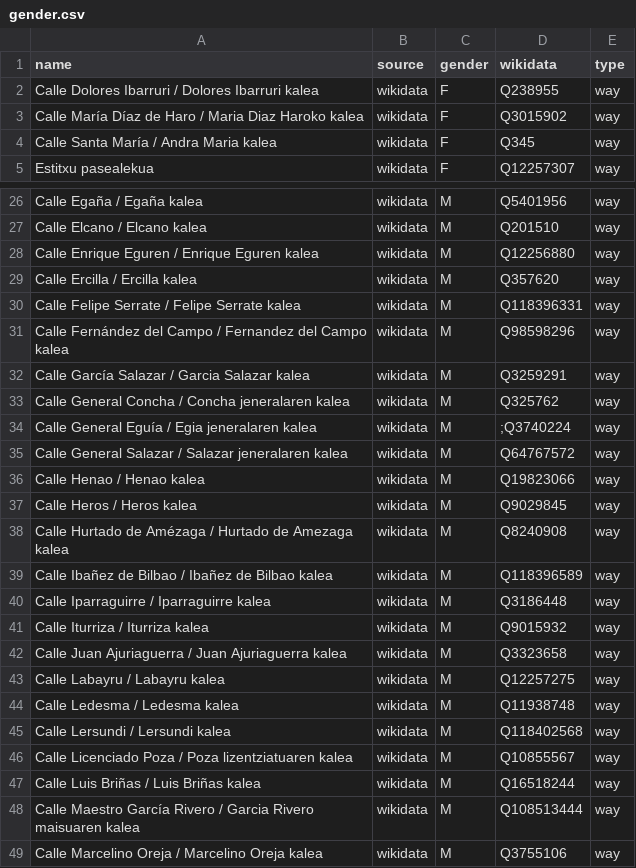
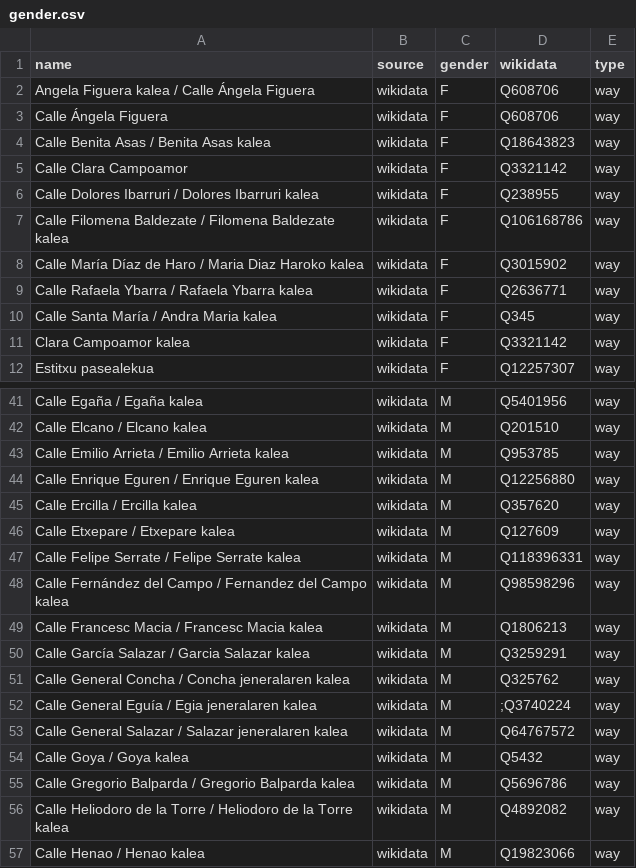
Before and after one commit to EqualStreetNames/equalstreetnames-bilbao, a CSV file: data/gender.csv, drawn as a sheet; only a part is shown, gaps mark what is left out; the shorter side is filled out with more unchanged rows; the diff covers the shown part only; the diff names each change by its address in the sheet, - before the commit and + after, or states it on an @@ line.

```diff
--- a/data/gender.csv
+++ b/data/gender.csv
+row 2: Angela Figuera kalea / Calle Ángela Figuera | wikidata | F | Q608706 | way
+row 3: Calle Ángela Figuera | wikidata | F | Q608706 | way
+row 4: Calle Benita Asas / Benita Asas kalea | wikidata | F | Q18643823 | way
+row 5: Calle Clara Campoamor | wikidata | F | Q3321142 | way
+row 7: Calle Filomena Baldezate / Filomena Baldezate kalea | wikidata | F | Q106168786 | way
+row 9: Calle Rafaela Ybarra / Rafaela Ybarra kalea | wikidata | F | Q2636771 | way
+row 11: Clara Campoamor kalea | wikidata | F | Q3321142 | way
+row 43: Calle Emilio Arrieta / Emilio Arrieta kalea | wikidata | M | Q953785 | way
+row 46: Calle Etxepare / Etxepare kalea | wikidata | M | Q127609 | way
+row 49: Calle Francesc Macia / Francesc Macia kalea | wikidata | M | Q1806213 | way
+row 54: Calle Goya / Goya kalea | wikidata | M | Q5432 | way
+row 55: Calle Gregorio Balparda / Gregorio Balparda kalea | wikidata | M | Q5696786 | way
+row 56: Calle Heliodoro de la Torre / Heliodoro de la Torre kalea | wikidata | M | Q4892082 | way
```
Also changed, not shown: 26 added rows elsewhere in this file, data/other.csv, 3 other files.
